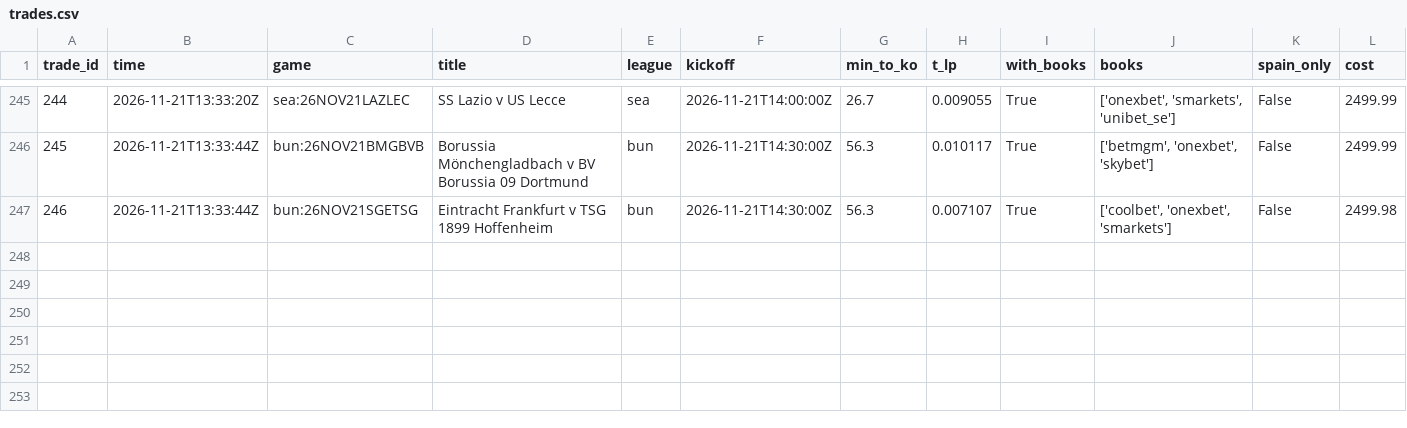
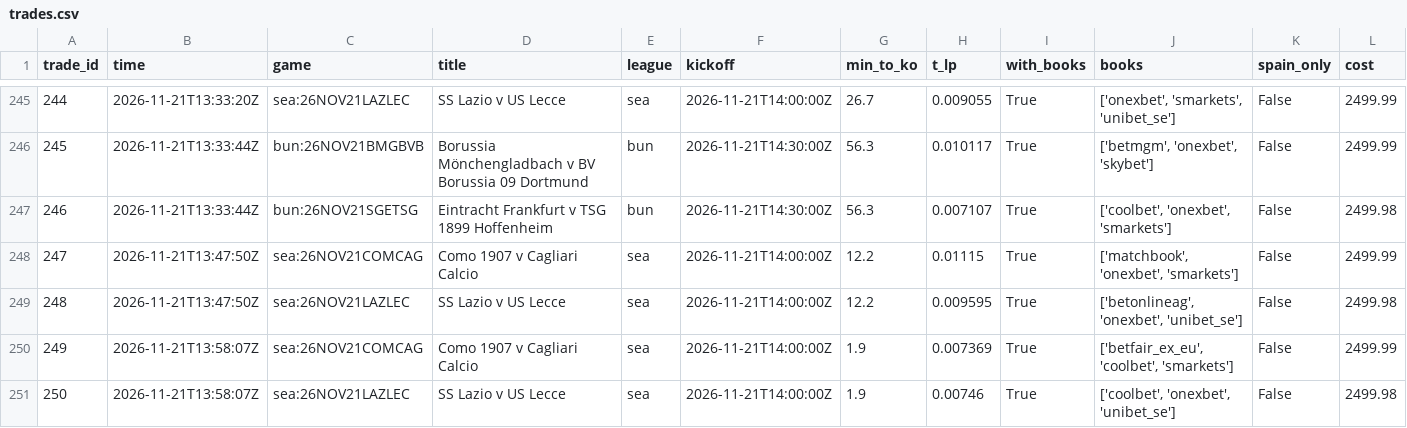
Before and after one commit to TFGdeprova/tfg-upf-test, a CSV file: results/trades.csv, drawn as a sheet; only a part is shown, gaps mark what is left out; rows hold the shown columns only; the diff names each change by its address in the sheet, - before the commit and + after, or states it on an @@ line.

```diff
--- a/results/trades.csv
+++ b/results/trades.csv
+row 248: 247 | 2026-11-21T13:47:50Z | sea:26NOV21COMCAG | Como 1907 v Cagliari Calcio | sea | 2026-11-21T14:00:00Z | 12.2 | 0.01115 | True | ['matchbook', 'onexbet', 'smarkets'] | False | 2499.99
+row 249: 248 | 2026-11-21T13:47:50Z | sea:26NOV21LAZLEC | SS Lazio v US Lecce | sea | 2026-11-21T14:00:00Z | 12.2 | 0.009595 | True | ['betonlineag', 'onexbet', 'unibet_se'] | False | 2499.98
+row 250: 249 | 2026-11-21T13:58:07Z | sea:26NOV21COMCAG | Como 1907 v Cagliari Calcio | sea | 2026-11-21T14:00:00Z | 1.9 | 0.007369 | True | ['betfair_ex_eu', 'coolbet', 'smarkets'] | False | 2499.99
+row 251: 250 | 2026-11-21T13:58:07Z | sea:26NOV21LAZLEC | SS Lazio v US Lecce | sea | 2026-11-21T14:00:00Z | 1.9 | 0.00746 | True | ['coolbet', 'onexbet', 'unibet_se'] | False | 2499.98
```
Also changed, not shown: results/rechecks.csv, 8 other files.
